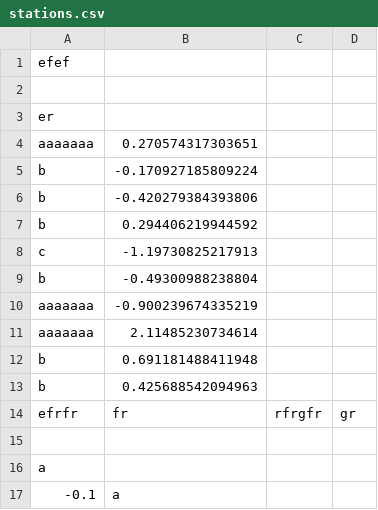
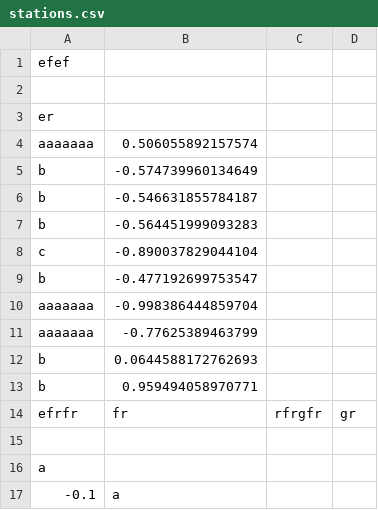
Before and after one commit to miroslavsabo/Data-Science-with-CPP-exercise, a CSV file: data/stations.csv, drawn as a sheet.

```diff
--- a/data/stations.csv
+++ b/data/stations.csv
@@ -3,12 +3,12 @@ efef
 er;;;;
-aaaaaaa;0.270574317303651
-b;-0.170927185809224
-b;-0.420279384393806
-b;0.294406219944592
-c;-1.19730825217913
-b;-0.49300988238804
-aaaaaaa;-0.900239674335219
-aaaaaaa;2.11485230734614
-b;0.691181488411948
-b;0.425688542094963
+aaaaaaa;0.506055892157574
+b;-0.574739960134649
+b;-0.546631855784187
+b;-0.564451999093283
+c;-0.890037829044104
+b;-0.477192699753547
+aaaaaaa;-0.998386444859704
+aaaaaaa;-0.77625389463799
+b;0.0644588172762693
+b;0.959494058970771
 efrfr;fr;rfrgfr;gr
```
Also changed, not shown: 7 other files.
